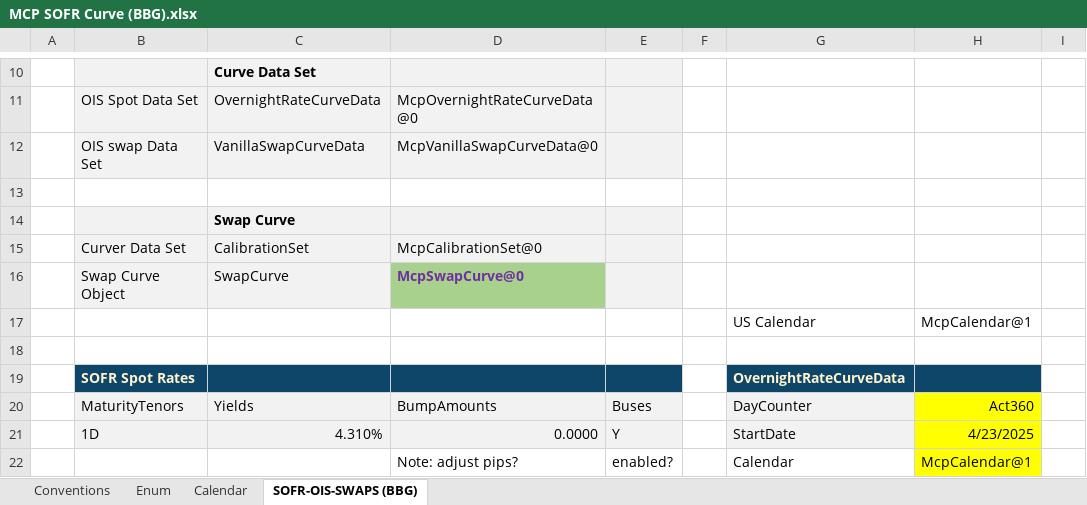
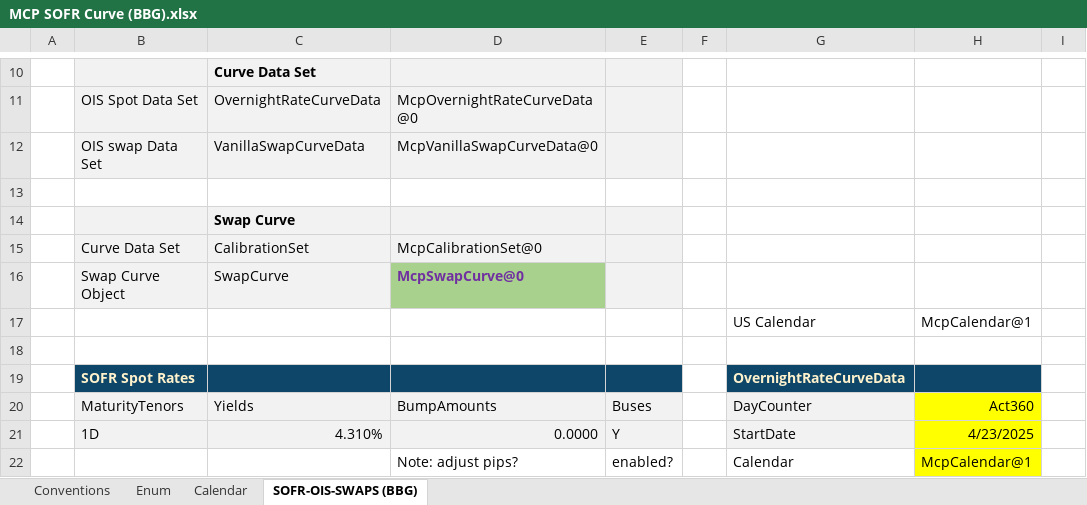
Before and after one commit to MDTSH/mcp_excel, an Excel workbook: excel/en/MCP SOFR Curve (BBG).xlsx, sheet SOFR-OIS-SWAPS (BBG), drawn as a sheet; only a part is shown, gaps mark what is left out; values as stored, in another font and other column widths than the file's, no borders; charts and pictures not drawn; the diff names each change by its address in the sheet, - before the commit and + after, or states it on an @@ line.

```diff
--- a/excel/en/MCP SOFR Curve (BBG).xlsx (sheet SOFR-OIS-SWAPS (BBG))
+++ b/excel/en/MCP SOFR Curve (BBG).xlsx (sheet SOFR-OIS-SWAPS (BBG))
-B15: Curver Data Set
+B15: Curve Data Set
```
Also changed, not shown: charts or pictures, excel/en/MCP-TC25-SwapStrategy.xlsx, excel/zh/MCP SOFR Curve (BBG).xlsx, 4 other files.
